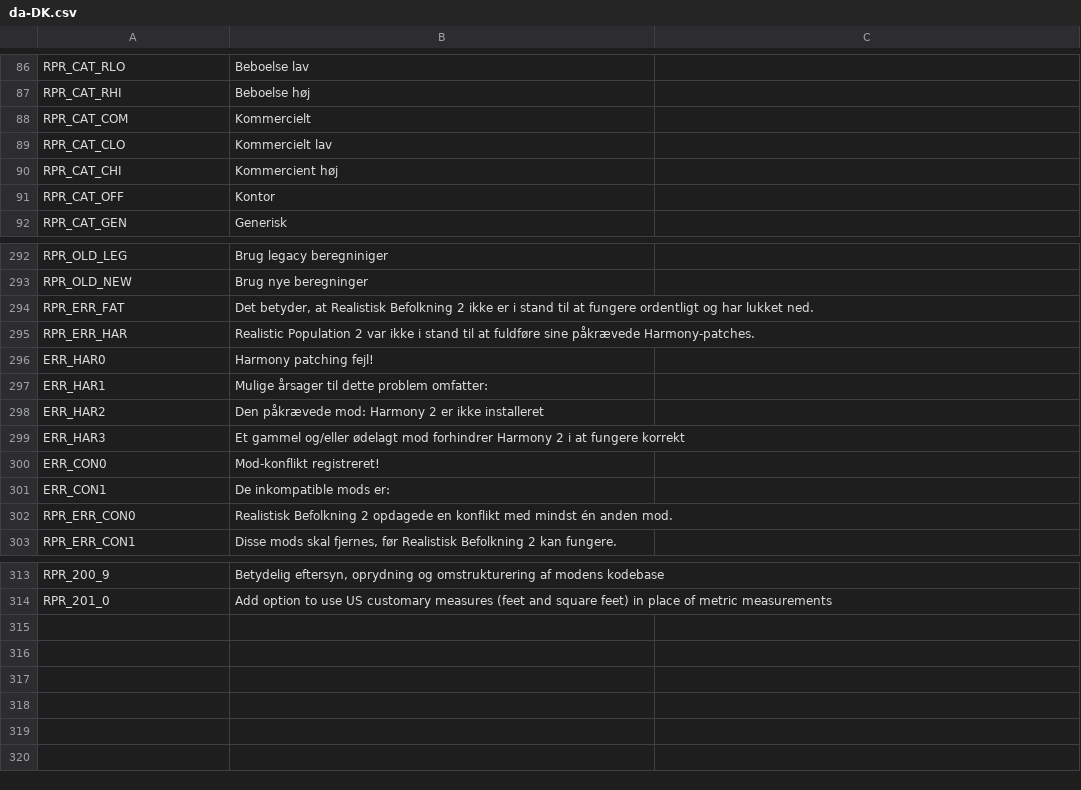
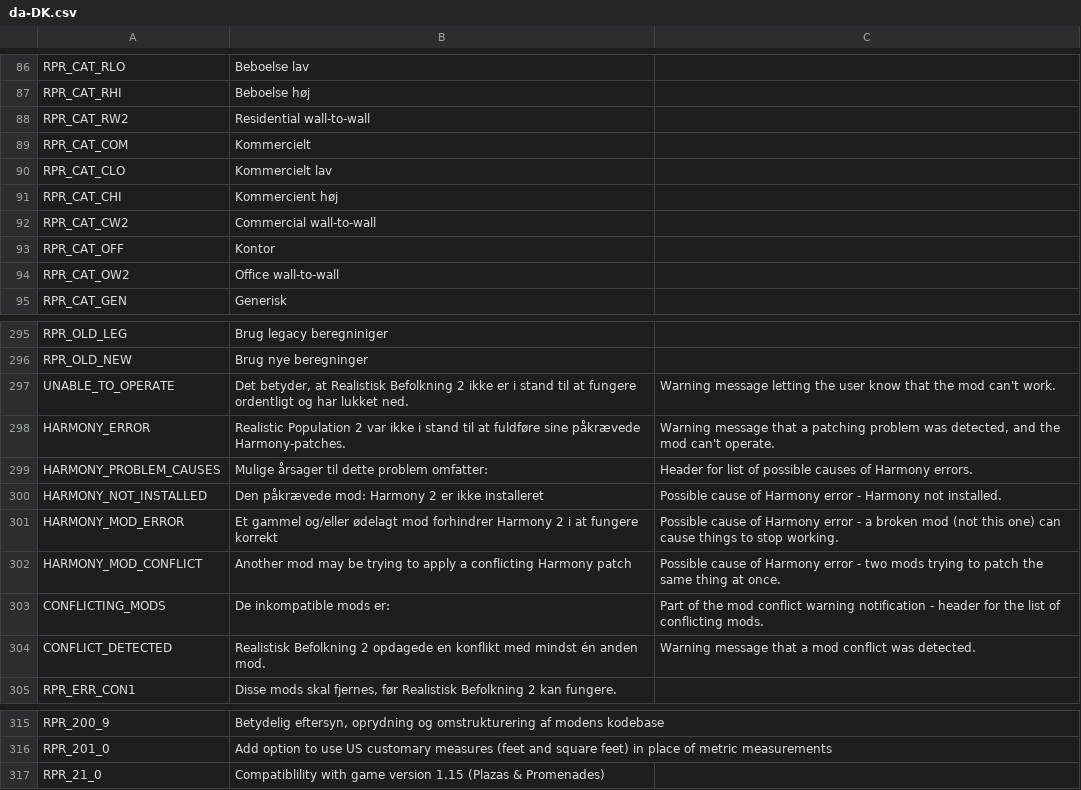
Before and after one commit to algernon-A/Realistic-Population-Revisited, a CSV file: Translations/da-DK.csv, drawn as a sheet; only a part is shown, gaps mark what is left out; removed rows and columns are numbered as before the commit, all else as after; the diff names each change by its address in the sheet, - before the commit and + after, or states it on an @@ line.

```diff
--- a/Translations/da-DK.csv
+++ b/Translations/da-DK.csv
+row 88: RPR_CAT_RW2 | Residential wall-to-wall
+row 92: RPR_CAT_CW2 | Commercial wall-to-wall
+row 94: RPR_CAT_OW2 | Office wall-to-wall
-row 294: RPR_ERR_FAT | Det betyder, at Realistisk Befolkning 2 ikke er i stand til at fungere ordentligt og har lukket ned.
-row 295: RPR_ERR_HAR | Realistic Population 2 var ikke i stand til at fuldføre sine påkrævede Harmony-patches.
-row 296: ERR_HAR0 | Harmony patching fejl!
-row 297: ERR_HAR1 | Mulige årsager til dette problem omfatter:
-row 298: ERR_HAR2 | Den påkrævede mod: Harmony 2 er ikke installeret
-row 299: ERR_HAR3 | Et gammel og/eller ødelagt mod forhindrer Harmony 2 i at fungere korrekt
-row 300: ERR_CON0 | Mod-konflikt registreret!
-row 301: ERR_CON1 | De inkompatible mods er:
-row 302: RPR_ERR_CON0 | Realistisk Befolkning 2 opdagede en konflikt med mindst én anden mod.
+row 297: UNABLE_TO_OPERATE | Det betyder, at Realistisk Befolkning 2 ikke er i stand til at fungere ordentligt og har lukket ned. | Warning message letting the user know that the mod can't work.
+row 298: HARMONY_ERROR | Realistic Population 2 var ikke i stand til at fuldføre sine påkrævede Harmony-patches. | Warning message that a patching problem was detected, and the mod can't operate.
+row 299: HARMONY_PROBLEM_CAUSES | Mulige årsager til dette problem omfatter: | Header for list of possible causes of Harmony errors.
+row 300: HARMONY_NOT_INSTALLED | Den påkrævede mod: Harmony 2 er ikke installeret | Possible cause of Harmony error - Harmony not installed.
+row 301: HARMONY_MOD_ERROR | Et gammel og/eller ødelagt mod forhindrer Harmony 2 i at fungere korrekt | Possible cause of Harmony error - a broken mod (not this one) can cause things to stop working.
+row 302: HARMONY_MOD_CONFLICT | Another mod may be trying to apply a conflicting Harmony patch | Possible cause of Harmony error - two mods trying to patch the same thing at once.
+row 303: CONFLICTING_MODS | De inkompatible mods er: | Part of the mod conflict warning notification - header for the list of conflicting mods.
+row 304: CONFLICT_DETECTED | Realistisk Befolkning 2 opdagede en konflikt med mindst én anden mod. | Warning message that a mod conflict was detected.
+row 317: RPR_21_0 | Compatiblility with game version 1.15 (Plazas & Promenades)
```
Also changed, not shown: Translations/de-DE.csv, Translations/nl-NL.csv, 7 other files.
